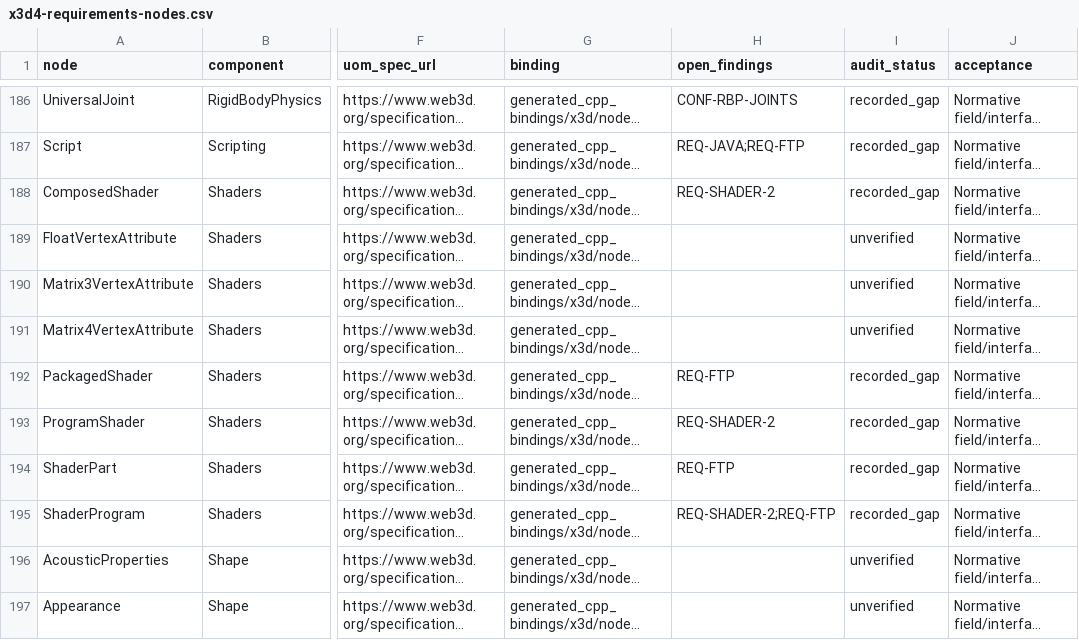
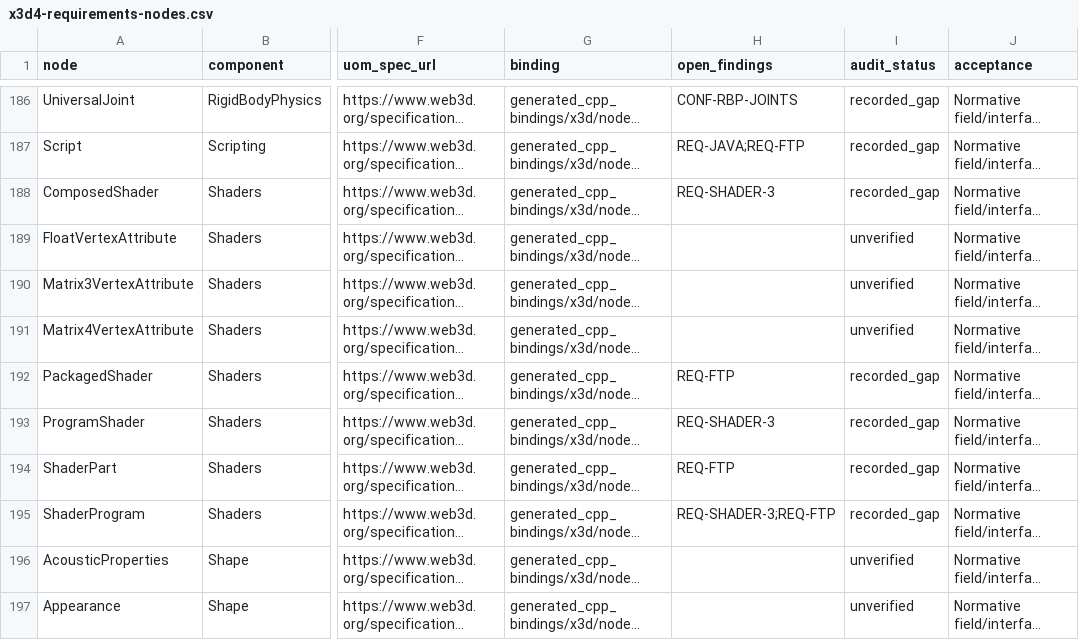
Before and after one commit to delta9000/x3d-cpp, a CSV file: docs/wiki/guides/x3d4-requirements-nodes.csv, drawn as a sheet; only a part is shown, gaps mark what is left out; long unchanged cells end in …; the diff names each change by its address in the sheet, - before the commit and + after, or states it on an @@ line.

```diff
--- a/docs/wiki/guides/x3d4-requirements-nodes.csv
+++ b/docs/wiki/guides/x3d4-requirements-nodes.csv
-H188 (open_findings): REQ-SHADER-2
+H188 (open_findings): REQ-SHADER-3
-H193 (open_findings): REQ-SHADER-2
+H193 (open_findings): REQ-SHADER-3
-H195 (open_findings): REQ-SHADER-2;REQ-FTP
+H195 (open_findings): REQ-SHADER-3;REQ-FTP
```
Also changed, not shown: 22 other files.
